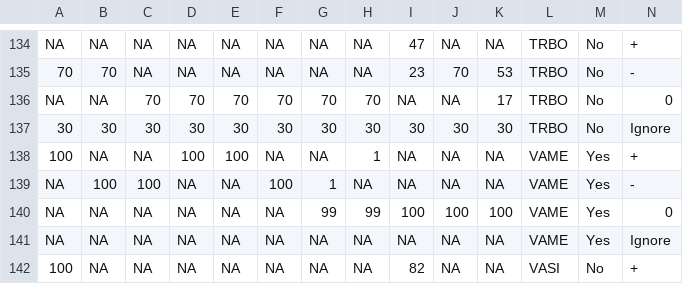
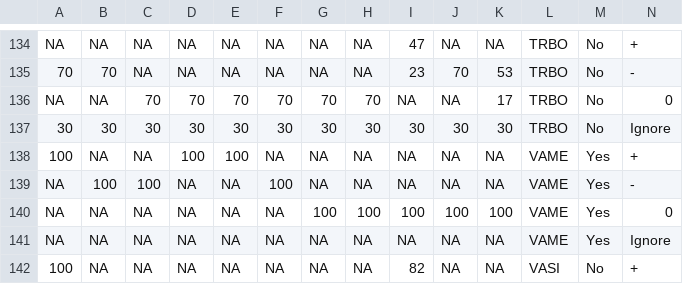
Before and after one commit to angert/rachel_noca, a CSV file: data/4_presence_coefficients_count.csv, drawn as a sheet; only a part is shown, gaps mark what is left out.

```diff
--- a/data/4_presence_coefficients_count.csv
+++ b/data/4_presence_coefficients_count.csv
@@ -137,5 +137,5 @@ NA,NA,70,70,70,70,70,70,NA,NA,17,"TRBO","No","0"
 30,30,30,30,30,30,30,30,30,30,30,"TRBO","No","Ignore"
-100,NA,NA,100,100,NA,NA,1,NA,NA,NA,"VAME","Yes","+"
-NA,100,100,NA,NA,100,1,NA,NA,NA,NA,"VAME","Yes","-"
-NA,NA,NA,NA,NA,NA,99,99,100,100,100,"VAME","Yes","0"
+100,NA,NA,100,100,NA,NA,NA,NA,NA,NA,"VAME","Yes","+"
+NA,100,100,NA,NA,100,NA,NA,NA,NA,NA,"VAME","Yes","-"
+NA,NA,NA,NA,NA,NA,100,100,100,100,100,"VAME","Yes","0"
 NA,NA,NA,NA,NA,NA,NA,NA,NA,NA,NA,"VAME","Yes","Ignore"
```
Also changed, not shown: data/4_pres_coefficients_percent_fire.csv.
